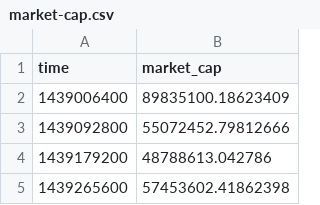
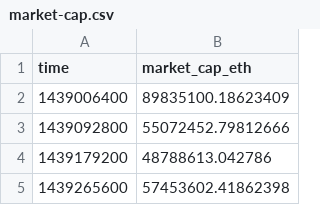
Before and after one commit to sballan/nyu_bigdata_final, a CSV file: hpc/data/eth/market-cap.csv, drawn as a sheet; only a part is shown.

```diff
--- a/hpc/data/eth/market-cap.csv
+++ b/hpc/data/eth/market-cap.csv
@@ -1,2 +1,2 @@
-time,market_cap
+time,market_cap_eth
 1439006400,89835100.18623409
```
Also changed, not shown: hpc/data/btc/transaction-count.csv, hpc/data/eth/price.csv, 8 other files.
